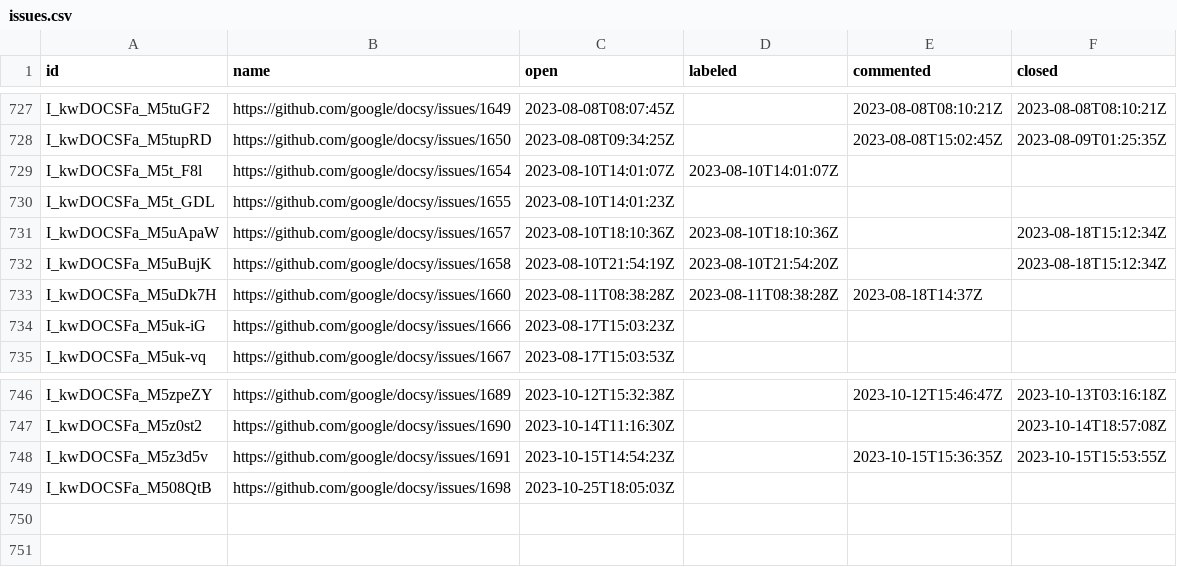
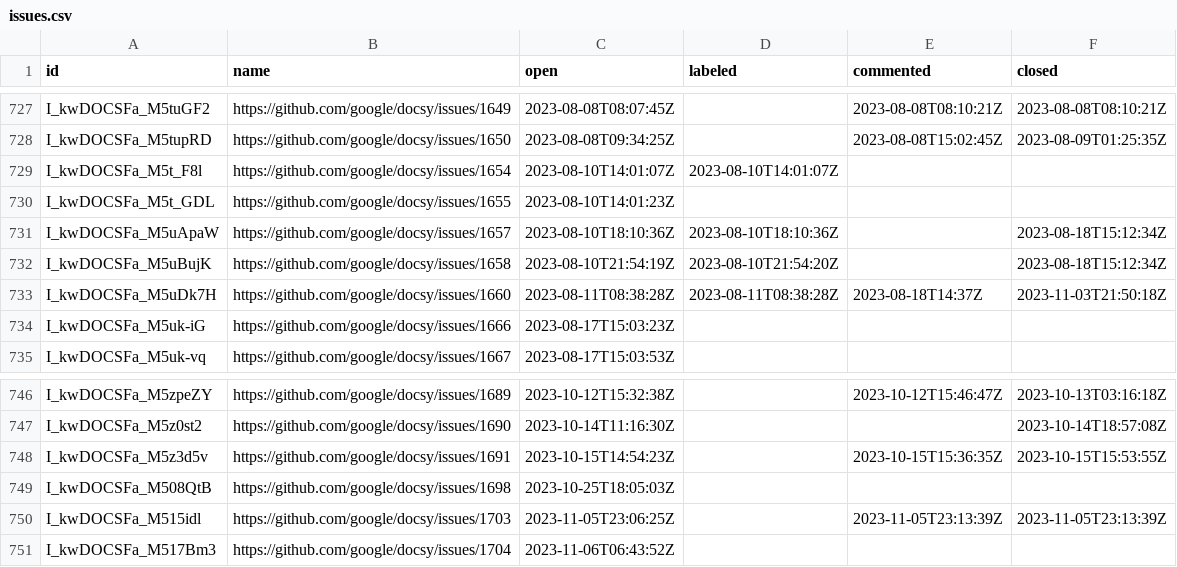
Before and after one commit to deining/docsy-metrics, a CSV file: data/google/docsy/issues.csv, drawn as a sheet; only a part is shown, gaps mark what is left out.

```diff
--- a/data/google/docsy/issues.csv
+++ b/data/google/docsy/issues.csv
@@ -732,3 +732,3 @@ I_kwDOCSFa_M5uApaW,https://github.com/google/docsy/issues/1657,2023-08-10T18:10:
 I_kwDOCSFa_M5uBujK,https://github.com/google/docsy/issues/1658,2023-08-10T21:54:19Z,2023-08-10T21:54:20Z,,2023-08-18T15:12:34Z
-I_kwDOCSFa_M5uDk7H,https://github.com/google/docsy/issues/1660,2023-08-11T08:38:28Z,2023-08-11T08:38:28Z,2023-08-18T14:37Z,
+I_kwDOCSFa_M5uDk7H,https://github.com/google/docsy/issues/1660,2023-08-11T08:38:28Z,2023-08-11T08:38:28Z,2023-08-18T14:37Z,2023-11-03T21:50:18Z
 I_kwDOCSFa_M5uk-iG,https://github.com/google/docsy/issues/1666,2023-08-17T15:03:23Z,,,
@@ -749 +749,3 @@ I_kwDOCSFa_M5z3d5v,https://github.com/google/docsy/issues/1691,2023-10-15T14:54:
 I_kwDOCSFa_M508QtB,https://github.com/google/docsy/issues/1698,2023-10-25T18:05:03Z,,,
+I_kwDOCSFa_M515idl,https://github.com/google/docsy/issues/1703,2023-11-05T23:06:25Z,,2023-11-05T23:13:39Z,2023-11-05T23:13:39Z
+I_kwDOCSFa_M517Bm3,https://github.com/google/docsy/issues/1704,2023-11-06T06:43:52Z,,,
```
Also changed, not shown: data/google/docsy-example/pullRequests.csv, data/google/docsy/pullRequests.csv.
